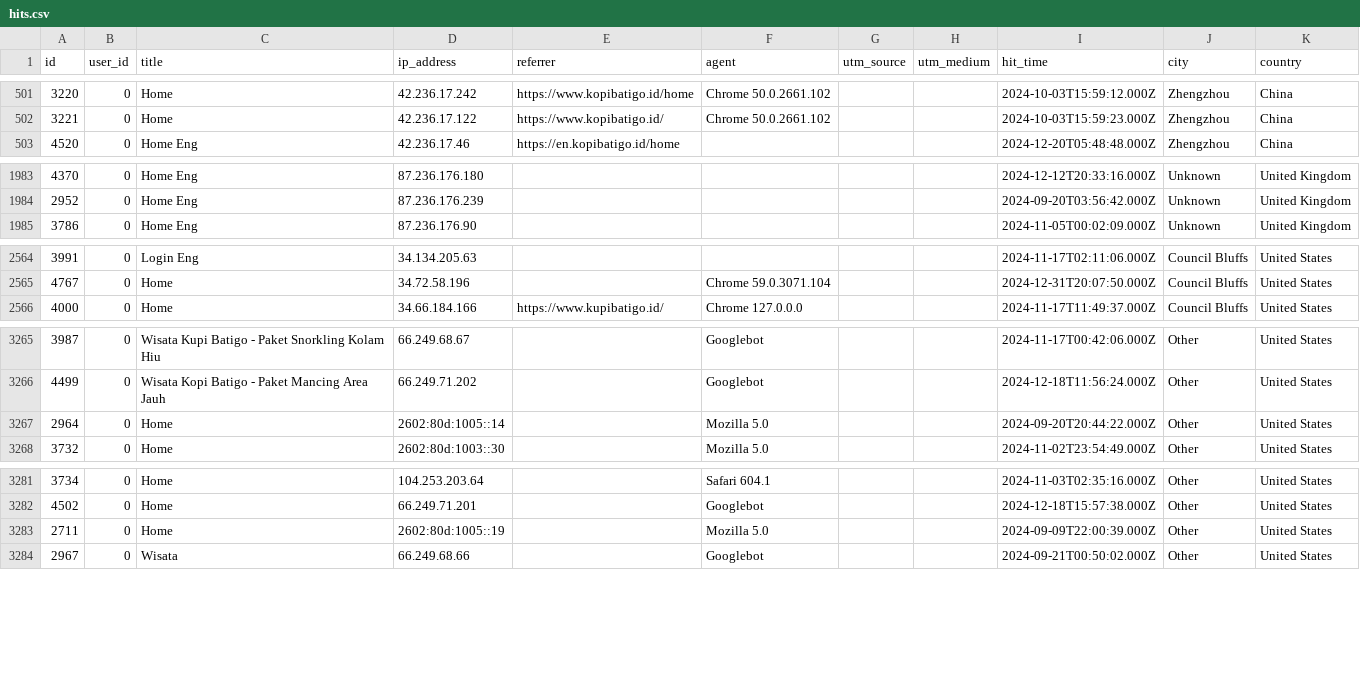
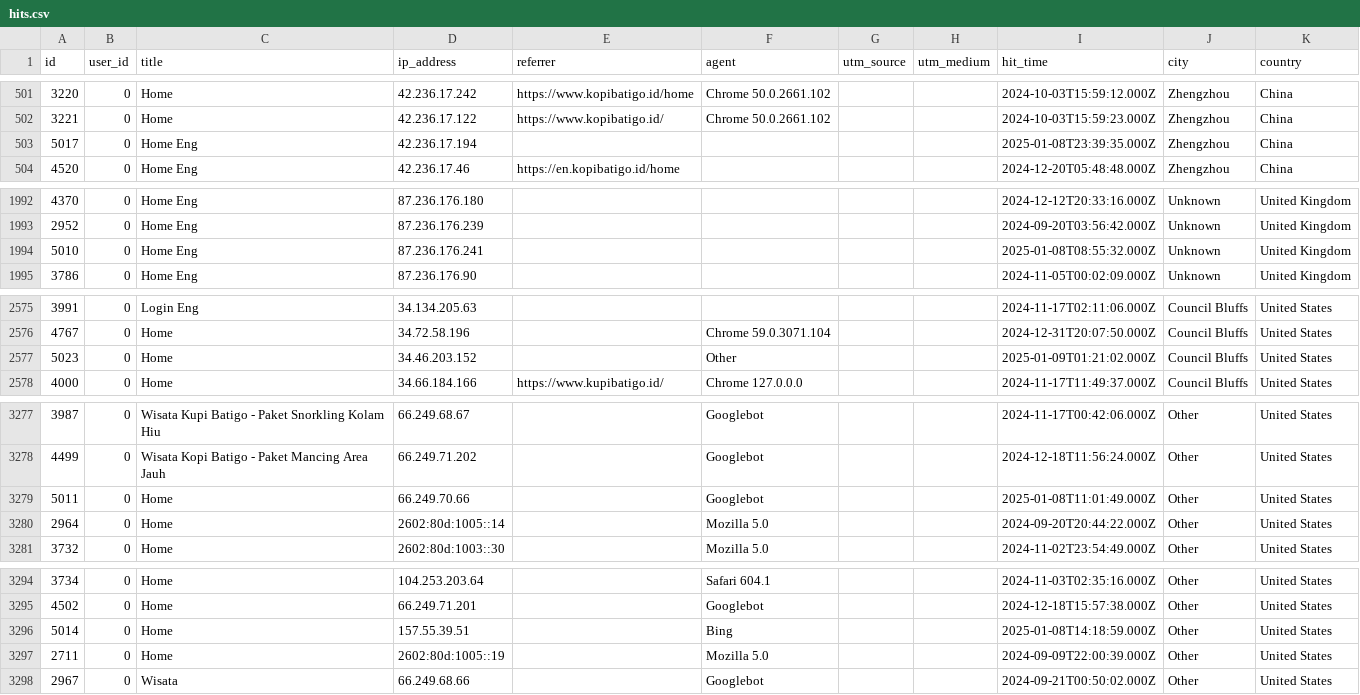
Before and after one commit to thedo32/databatigo, a CSV file: hits.csv, drawn as a sheet; only a part is shown, gaps mark what is left out; the diff covers the shown part only.

```diff
--- a/hits.csv
+++ b/hits.csv
@@ -502,2 +502,3 @@ id,user_id,title,ip_address,referrer,agent,utm_source,utm_medium,hit_time,city,c
 3221,0,Home,42.236.17.122,https://www.kopibatigo.id/,Chrome 50.0.2661.102,,,2024-10-03T15:59:23.000Z,Zhengzhou,China
+5017,0,Home Eng,42.236.17.194,,,,,2025-01-08T23:39:35.000Z,Zhengzhou,China
 4520,0,Home Eng,42.236.17.46,https://en.kopibatigo.id/home,,,,2024-12-20T05:48:48.000Z,Zhengzhou,China
@@ -1984,2 +1993,3 @@ id,user_id,title,ip_address,referrer,agent,utm_source,utm_medium,hit_time,city,c
 2952,0,Home Eng,87.236.176.239,,,,,2024-09-20T03:56:42.000Z,Unknown,United Kingdom
+5010,0,Home Eng,87.236.176.241,,,,,2025-01-08T08:55:32.000Z,Unknown,United Kingdom
 3786,0,Home Eng,87.236.176.90,,,,,2024-11-05T00:02:09.000Z,Unknown,United Kingdom
@@ -2565,2 +2576,3 @@ id,user_id,title,ip_address,referrer,agent,utm_source,utm_medium,hit_time,city,c
 4767,0,Home,34.72.58.196,,Chrome 59.0.3071.104,,,2024-12-31T20:07:50.000Z,Council Bluffs,United States
+5023,0,Home,34.46.203.152,,Other,,,2025-01-09T01:21:02.000Z,Council Bluffs,United States
 4000,0,Home,34.66.184.166,https://www.kupibatigo.id/,Chrome 127.0.0.0,,,2024-11-17T11:49:37.000Z,Council Bluffs,United States
@@ -3266,2 +3278,3 @@ id,user_id,title,ip_address,referrer,agent,utm_source,utm_medium,hit_time,city,c
 4499,0,Wisata Kopi Batigo - Paket Mancing Area Jauh,66.249.71.202,,Googlebot,,,2024-12-18T11:56:24.000Z,Other,United States
+5011,0,Home,66.249.70.66,,Googlebot,,,2025-01-08T11:01:49.000Z,Other,United States
 2964,0,Home,2602:80d:1005::14,,Mozilla 5.0,,,2024-09-20T20:44:22.000Z,Other,United States
@@ -3282,2 +3295,3 @@ id,user_id,title,ip_address,referrer,agent,utm_source,utm_medium,hit_time,city,c
 4502,0,Home,66.249.71.201,,Googlebot,,,2024-12-18T15:57:38.000Z,Other,United States
+5014,0,Home,157.55.39.51,,Bing,,,2025-01-08T14:18:59.000Z,Other,United States
 2711,0,Home,2602:80d:1005::19,,Mozilla 5.0,,,2024-09-09T22:00:39.000Z,Other,United States
```
Also changed, not shown: 15 added rows elsewhere in this file, 1 other file.
